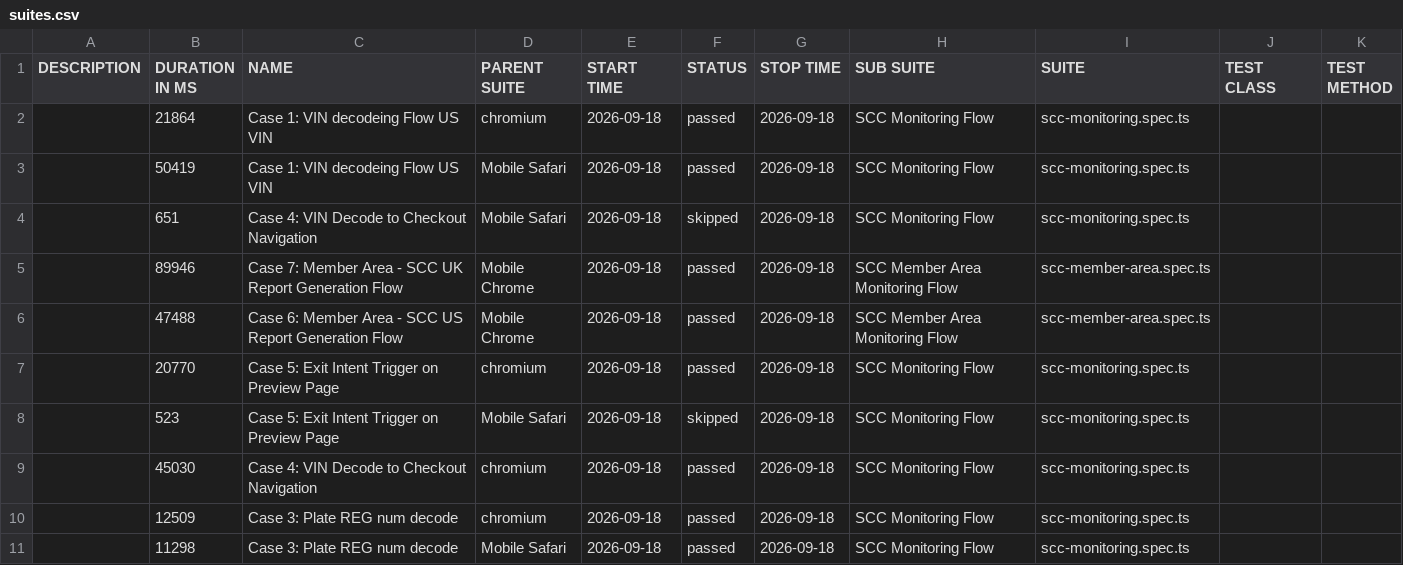
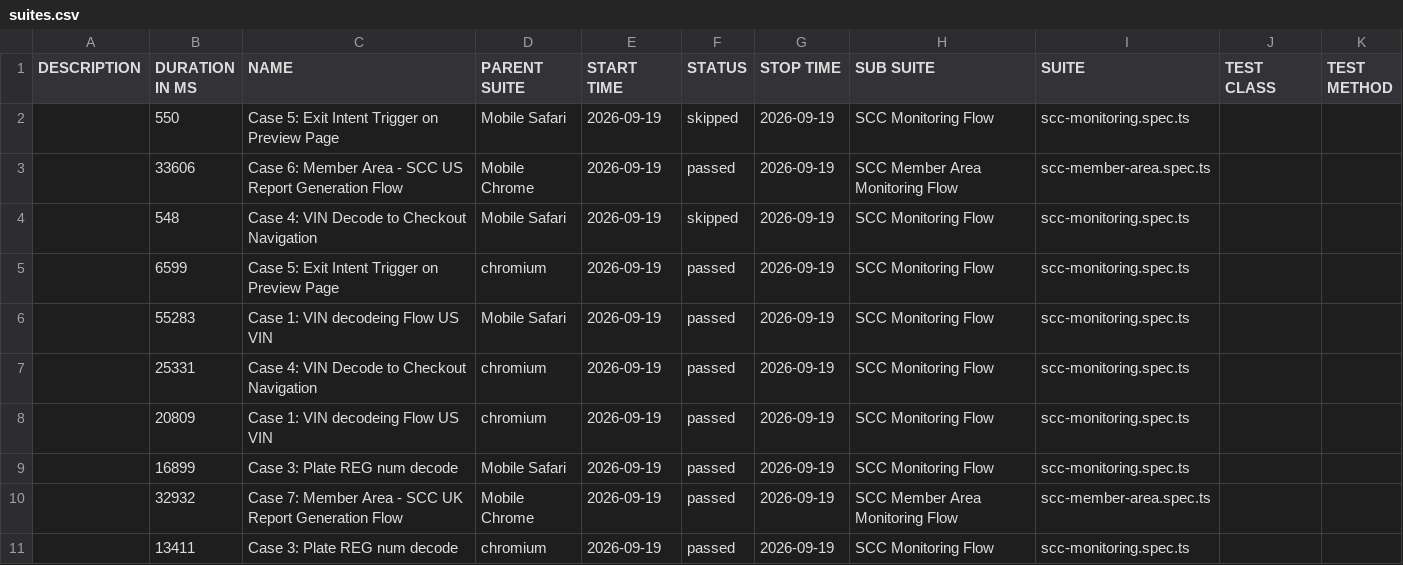
Before and after one commit to shahnawaz-cmd/scc-prod-stability-monitor, a CSV file: data/suites.csv, drawn as a sheet.

```diff
--- a/data/suites.csv
+++ b/data/suites.csv
@@ -1,11 +1,11 @@
 "DESCRIPTION","DURATION IN MS","NAME","PARENT SUITE","START TIME","STATUS","STOP TIME","SUB SUITE","SUITE","TEST CLASS","TEST METHOD"
-"","21864","Case 1: VIN decodeing Flow US VIN","chromium","2026-09-18","passed","2026-09-18","SCC Monitoring Flow","scc-monitoring.spec.ts","",""
-"","50419","Case 1: VIN decodeing Flow US VIN","Mobile Safari","2026-09-18","passed","2026-09-18","SCC Monitoring Flow","scc-monitoring.spec.ts","",""
-"","651","Case 4: VIN Decode to Checkout Navigation","Mobile Safari","2026-09-18","skipped","2026-09-18","SCC Monitoring Flow","scc-monitoring.spec.ts","",""
-"","89946","Case 7: Member Area - SCC UK Report Generation Flow","Mobile Chrome","2026-09-18","passed","2026-09-18","SCC Member Area Monitoring Flow","scc-member-area.spec.ts","",""
-"","47488","Case 6: Member Area - SCC US Report Generation Flow","Mobile Chrome","2026-09-18","passed","2026-09-18","SCC Member Area Monitoring Flow","scc-member-area.spec.ts","",""
-"","20770","Case 5: Exit Intent Trigger on Preview Page","chromium","2026-09-18","passed","2026-09-18","SCC Monitoring Flow","scc-monitoring.spec.ts","",""
-"","523","Case 5: Exit Intent Trigger on Preview Page","Mobile Safari","2026-09-18","skipped","2026-09-18","SCC Monitoring Flow","scc-monitoring.spec.ts","",""
-"","45030","Case 4: VIN Decode to Checkout Navigation","chromium","2026-09-18","passed","2026-09-18","SCC Monitoring Flow","scc-monitoring.spec.ts","",""
-"","12509","Case 3: Plate REG num decode","chromium","2026-09-18","passed","2026-09-18","SCC Monitoring Flow","scc-monitoring.spec.ts","",""
-"","11298","Case 3: Plate REG num decode","Mobile Safari","2026-09-18","passed","2026-09-18","SCC Monitoring Flow","scc-monitoring.spec.ts","",""
+"","550","Case 5: Exit Intent Trigger on Preview Page","Mobile Safari","2026-09-19","skipped","2026-09-19","SCC Monitoring Flow","scc-monitoring.spec.ts","",""
+"","33606","Case 6: Member Area - SCC US Report Generation Flow","Mobile Chrome","2026-09-19","passed","2026-09-19","SCC Member Area Monitoring Flow","scc-member-area.spec.ts","",""
+"","548","Case 4: VIN Decode to Checkout Navigation","Mobile Safari","2026-09-19","skipped","2026-09-19","SCC Monitoring Flow","scc-monitoring.spec.ts","",""
+"","6599","Case 5: Exit Intent Trigger on Preview Page","chromium","2026-09-19","passed","2026-09-19","SCC Monitoring Flow","scc-monitoring.spec.ts","",""
+"","55283","Case 1: VIN decodeing Flow US VIN","Mobile Safari","2026-09-19","passed","2026-09-19","SCC Monitoring Flow","scc-monitoring.spec.ts","",""
+"","25331","Case 4: VIN Decode to Checkout Navigation","chromium","2026-09-19","passed","2026-09-19","SCC Monitoring Flow","scc-monitoring.spec.ts","",""
+"","20809","Case 1: VIN decodeing Flow US VIN","chromium","2026-09-19","passed","2026-09-19","SCC Monitoring Flow","scc-monitoring.spec.ts","",""
+"","16899","Case 3: Plate REG num decode","Mobile Safari","2026-09-19","passed","2026-09-19","SCC Monitoring Flow","scc-monitoring.spec.ts","",""
+"","32932","Case 7: Member Area - SCC UK Report Generation Flow","Mobile Chrome","2026-09-19","passed","2026-09-19","SCC Member Area Monitoring Flow","scc-member-area.spec.ts","",""
+"","13411","Case 3: Plate REG num decode","chromium","2026-09-19","passed","2026-09-19","SCC Monitoring Flow","scc-monitoring.spec.ts","",""
```
Also changed, not shown: 57 other files.
